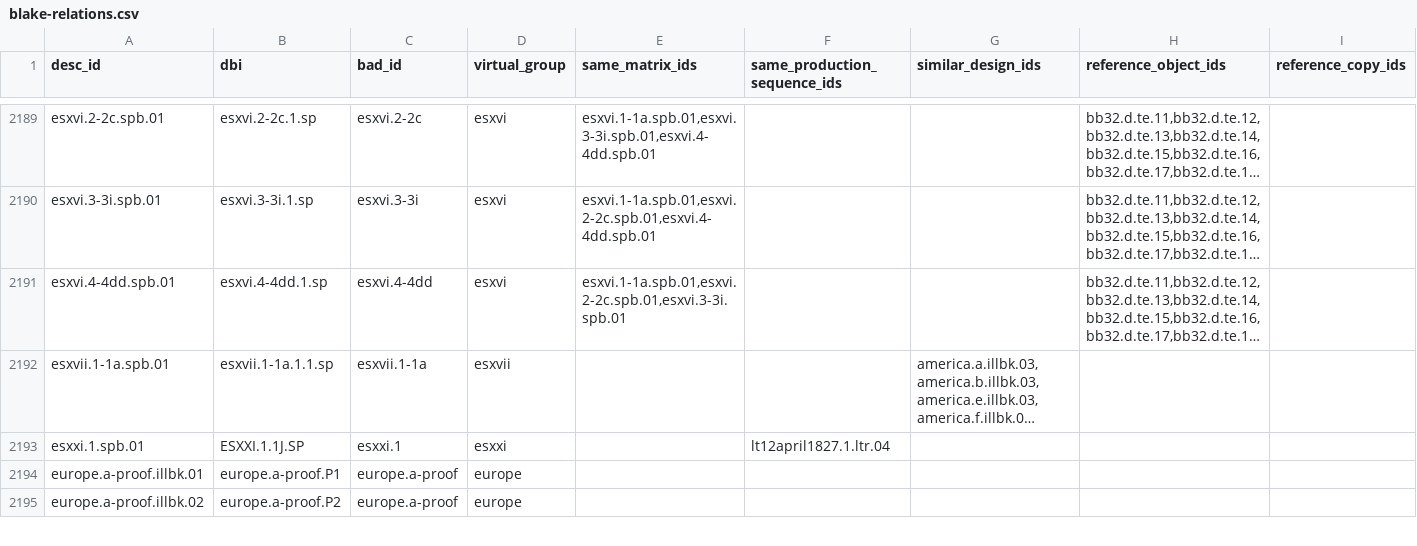
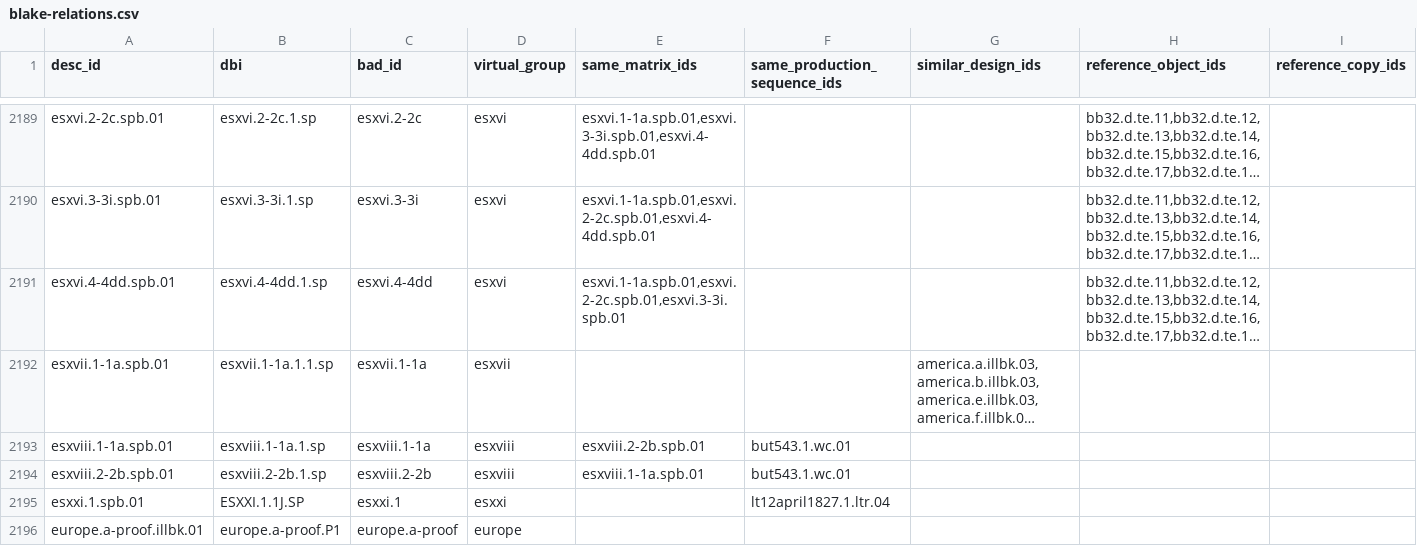
Before and after one commit to blakearchive/data, a CSV file: csv/blake-relations.csv, drawn as a sheet; only a part is shown, gaps mark what is left out; the shorter side is filled out with more unchanged rows; long unchanged cells end in …; rows hold the shown columns only; the diff names each change by its address in the sheet, - before the commit and + after, or states it on an @@ line.

Commit message:
added esxviii

```diff
--- a/csv/blake-relations.csv
+++ b/csv/blake-relations.csv
+row 2193: esxviii.1-1a.spb.01 | esxviii.1-1a.1.sp | esxviii.1-1a | esxviii | esxviii.2-2b.spb.01 | but543.1.wc.01
+row 2194: esxviii.2-2b.spb.01 | esxviii.2-2b.1.sp | esxviii.2-2b | esxviii | esxviii.1-1a.spb.01 | but543.1.wc.01
```
